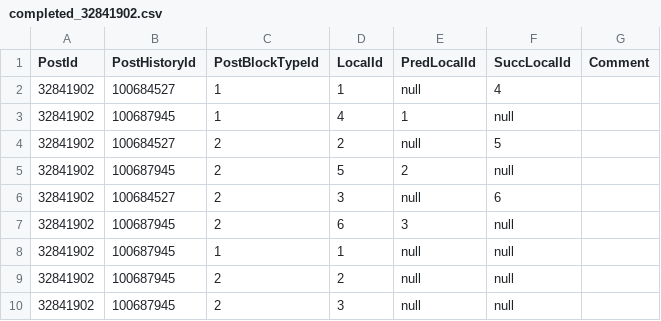
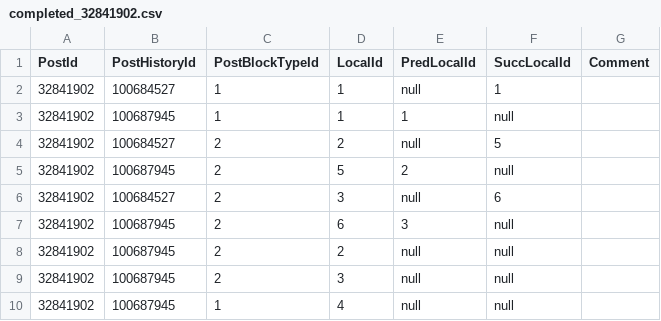
Before and after one commit to sbaltes/posthistory-gt, a CSV file: postVersionLists/completed_32841902.csv, drawn as a sheet.

Commit message:
Fix ground truth of post 32841902

```diff
--- a/postVersionLists/completed_32841902.csv
+++ b/postVersionLists/completed_32841902.csv
@@ -1,4 +1,4 @@
 PostId;PostHistoryId;PostBlockTypeId;LocalId;PredLocalId;SuccLocalId;Comment
-32841902;100684527;1;1;null;4;
-32841902;100687945;1;4;1;null;
+32841902;100684527;1;1;null;1;
+32841902;100687945;1;1;1;null;
 32841902;100684527;2;2;null;5;
@@ -7,4 +7,4 @@ PostId;PostHistoryId;PostBlockTypeId;LocalId;PredLocalId;SuccLocalId;Comment
 32841902;100687945;2;6;3;null;
-32841902;100687945;1;1;null;null;
 32841902;100687945;2;2;null;null;
 32841902;100687945;2;3;null;null;
+32841902;100687945;1;4;null;null;
```
